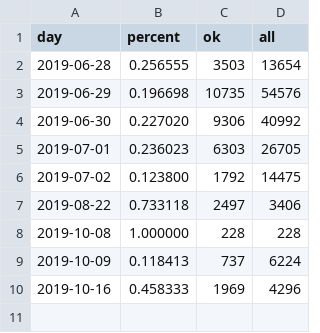
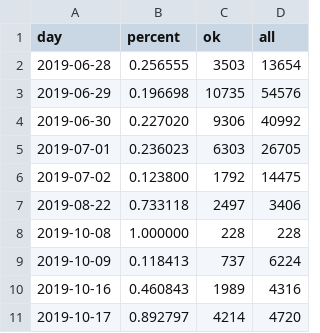
Before and after one commit to rafaelssantos/Paper-Sirgas, a CSV file: json/ROSA0.csv, drawn as a sheet.

```diff
--- a/json/ROSA0.csv
+++ b/json/ROSA0.csv
@@ -9,2 +9,3 @@ day, percent, ok, all
 2019-10-09, 0.118413, 737, 6224
-2019-10-16, 0.458333, 1969, 4296
+2019-10-16, 0.460843, 1989, 4316
+2019-10-17, 0.892797, 4214, 4720
```
Also changed, not shown: json/SPDR0.csv, json/SPTU0.csv, 21 other files.
